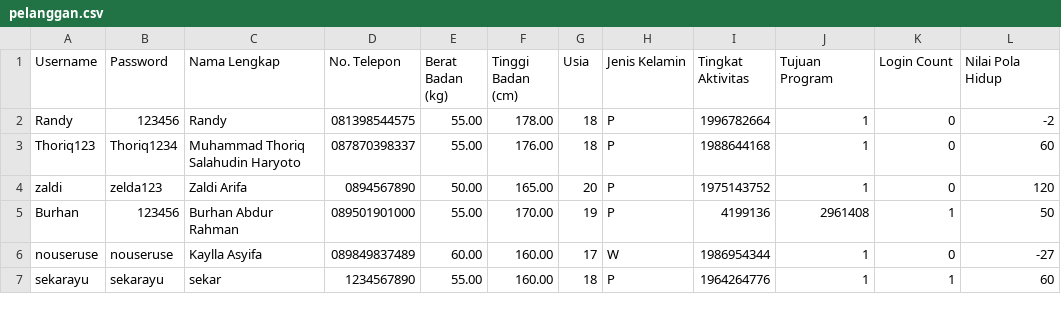
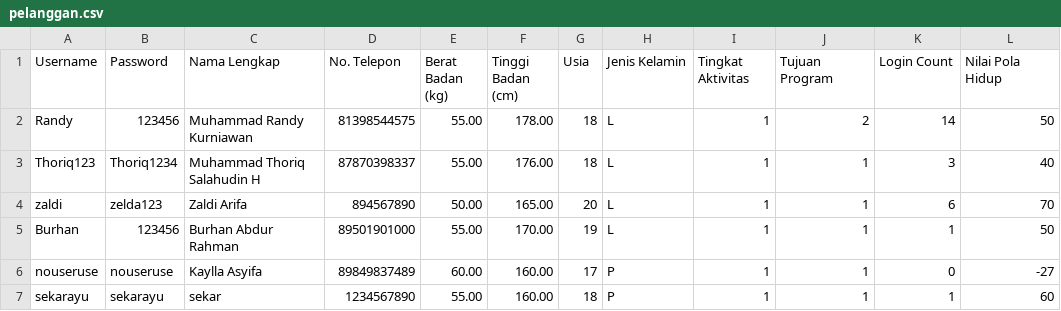
Before and after one commit to randkurn/kenyangGizi, a CSV file: pelanggan.csv, drawn as a sheet.

Commit message:
Last Update sebelum presentasi demo fix beberapa program berantakan

```diff
--- a/pelanggan.csv
+++ b/pelanggan.csv
@@ -1,7 +1,7 @@
 Username;Password;Nama Lengkap;No. Telepon;Berat Badan (kg);Tinggi Badan (cm);Usia;Jenis Kelamin;Tingkat Aktivitas;Tujuan Program;Login Count;Nilai Pola Hidup
-Randy;123456;Randy;081398544575;55.00;178.00;18;P;1996782664;1;0;-2
-Thoriq123;Thoriq1234;Muhammad Thoriq Salahudin Haryoto;087870398337;55.00;176.00;18;P;1988644168;1;0;60
-zaldi;zelda123;Zaldi Arifa;0894567890;50.00;165.00;20;P;1975143752;1;0;120
-Burhan;123456;Burhan Abdur Rahman;089501901000;55.00;170.00;19;P;4199136;2961408;1;50
-nouseruse;nouseruse;Kaylla Asyifa;089849837489;60.00;160.00;17;W;1986954344;1;0;-27
-sekarayu;sekarayu;sekar;1234567890;55.00;160.00;18;P;1964264776;1;1;60
+Randy;123456;Muhammad Randy Kurniawan;81398544575;55.00;178.00;18;L;1;2;14;50
+Thoriq123;Thoriq1234;Muhammad Thoriq Salahudin H;87870398337;55.00;176.00;18;L;1;1;3;40
+zaldi;zelda123;Zaldi Arifa;894567890;50.00;165.00;20;L;1;1;6;70
+Burhan;123456;Burhan Abdur Rahman;89501901000;55.00;170.00;19;L;1;1;1;50
+nouseruse;nouseruse;Kaylla Asyifa;89849837489;60.00;160.00;17;P;1;1;0;-27
+sekarayu;sekarayu;sekar;1234567890;55.00;160.00;18;P;1;1;1;60
```
Also changed, not shown: menu.csv, pesanan.csv, 9 other files.
